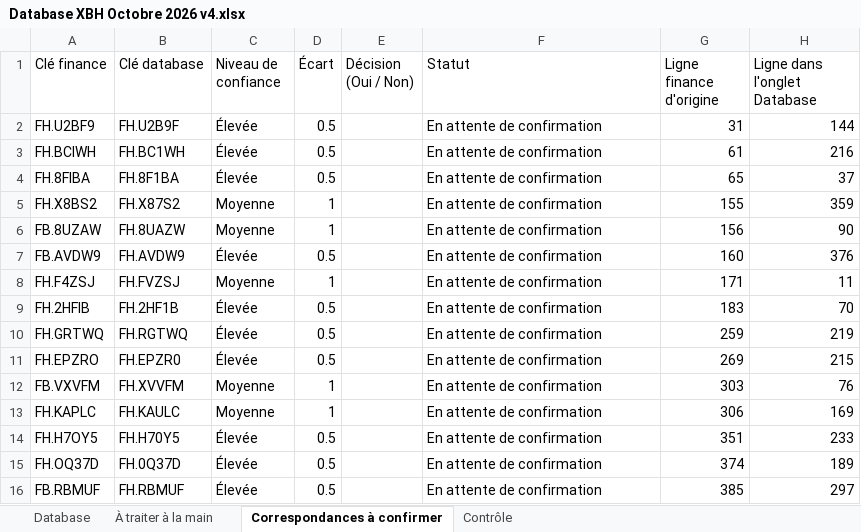
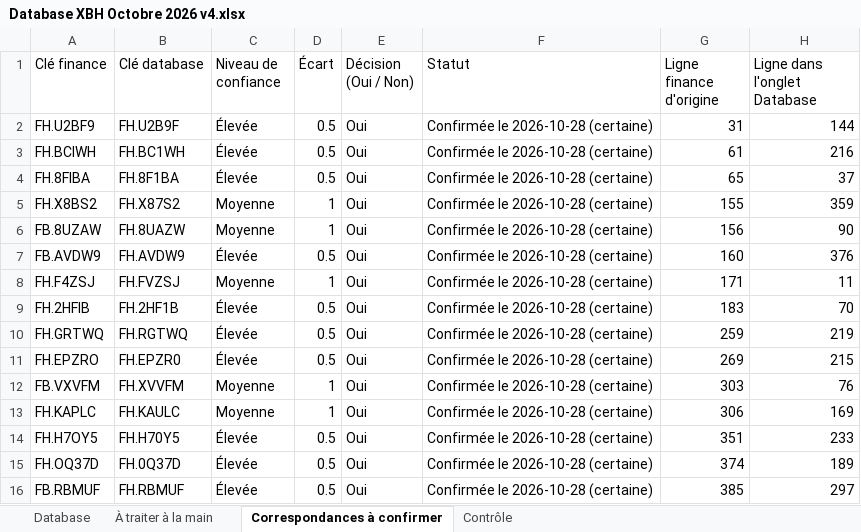
Before and after one commit to Baptiste74210/IAE-Projet-Baptiste-Panisset-, an Excel workbook: outputs/import-mensuel-finance/runs/Database XBH Octobre 2026 v4.xlsx, sheet Correspondances à confirmer, drawn as a sheet; values as stored, in another font and other column widths than the file's, no borders; the diff names each change by its address in the sheet, - before the commit and + after, or states it on an @@ line.

```diff
--- a/outputs/import-mensuel-finance/runs/Database XBH Octobre 2026 v4.xlsx (sheet Correspondances à confirmer)
+++ b/outputs/import-mensuel-finance/runs/Database XBH Octobre 2026 v4.xlsx (sheet Correspondances à confirmer)
-E2:E16 (Décision (Oui / Non)): (empty)
+E2:E16 (Décision (Oui / Non)): Oui
-F2:F16 (Statut): En attente de confirmation
+F2:F16 (Statut): Confirmée le 2026-10-28 (certaine)
```
Also changed, not shown: sheet Contrôle, 2 other files.
